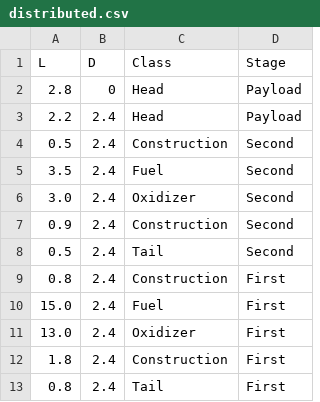
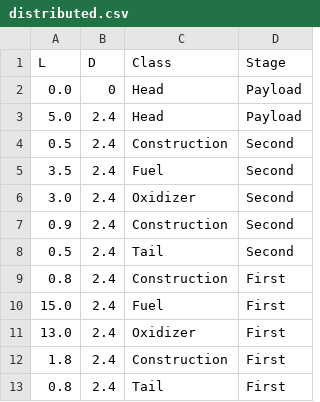
Before and after one commit to SmetanaPrototype/UniFlight, a CSV file: rocket_lib/delta2/distributed.csv, drawn as a sheet.

```diff
--- a/rocket_lib/delta2/distributed.csv
+++ b/rocket_lib/delta2/distributed.csv
@@ -1,4 +1,4 @@
 L,D,Class,Stage
-2.8,0,Head,Payload
-2.2,2.4,Head,Payload
+0.0,0,Head,Payload
+5.0,2.4,Head,Payload
 0.5,2.4,Construction,Second
```
Also changed, not shown: rocket_lib/jielong3/distributed.csv, rocket_lib/mlv/distributed.csv, 20 other files.
